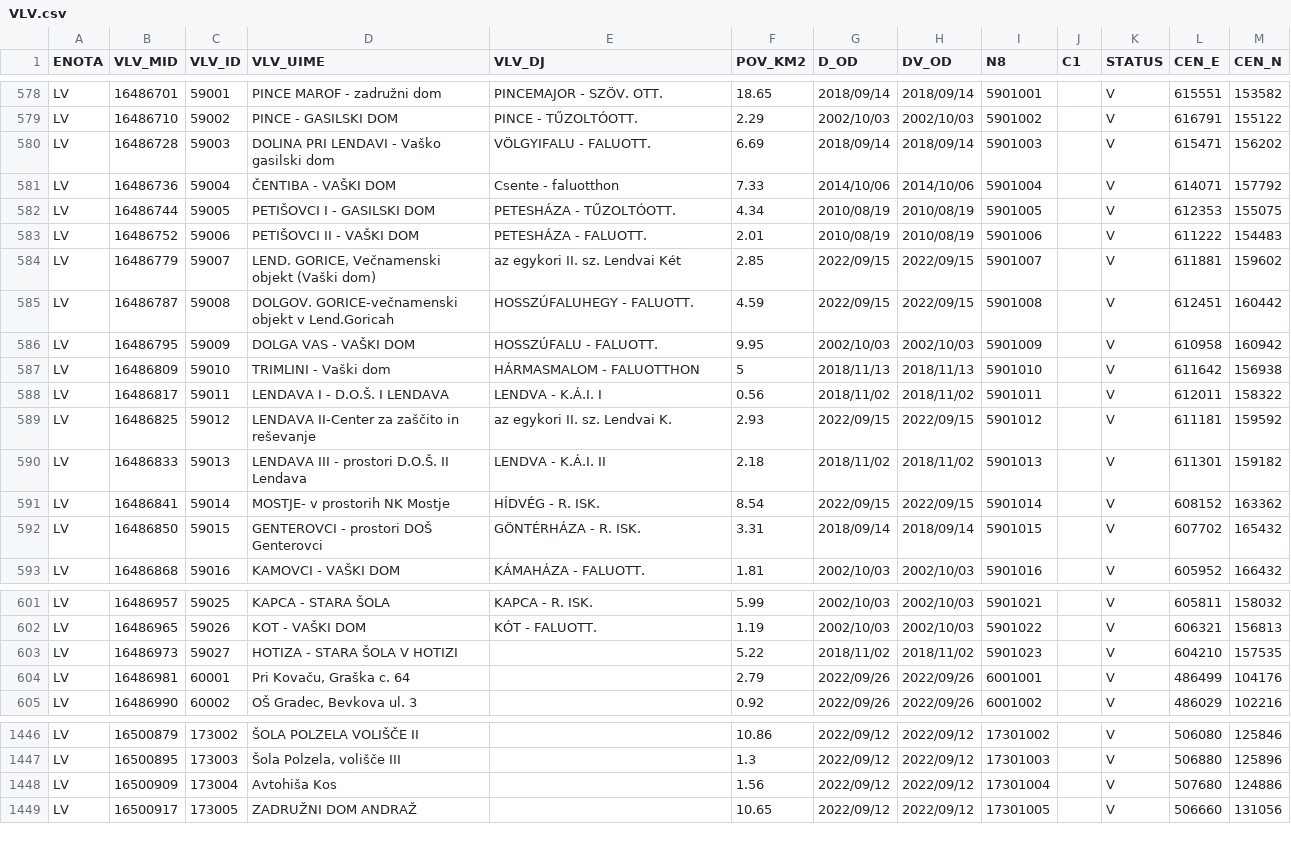
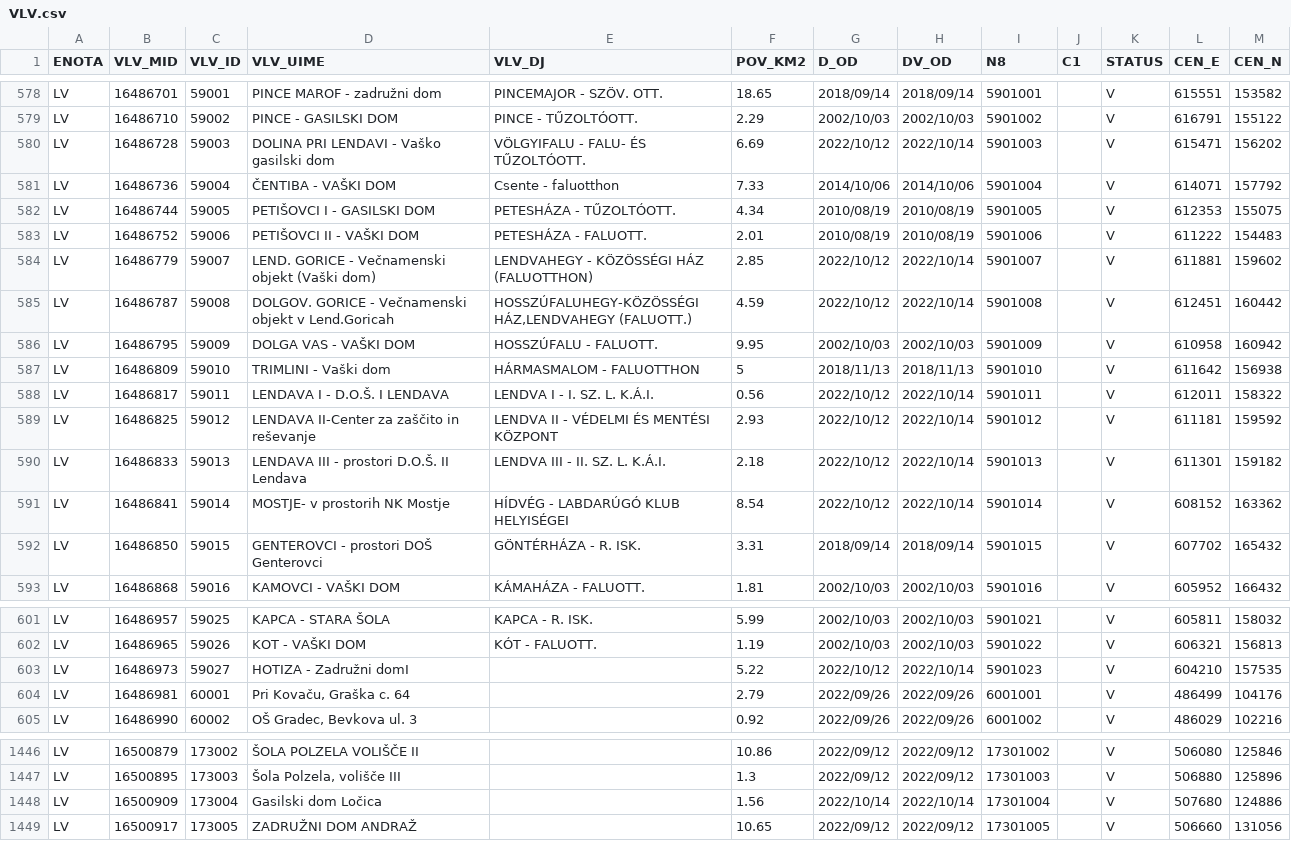
Before and after one commit to stefanb/gurs-rpe, a CSV file: data/VLV.csv, drawn as a sheet; only a part is shown, gaps mark what is left out.

```diff
--- a/data/VLV.csv
+++ b/data/VLV.csv
@@ -579,3 +579,3 @@ LV,16486701,59001,PINCE MAROF - zadružni dom,PINCEMAJOR - SZÖV. OTT.,18.65,201
 LV,16486710,59002,PINCE - GASILSKI DOM,PINCE - TŰZOLTÓOTT.,2.29,2002/10/03,2002/10/03,5901002,,V,616791,155122
-LV,16486728,59003,DOLINA PRI LENDAVI - Vaško gasilski dom,VÖLGYIFALU - FALUOTT.,6.69,2018/09/14,2018/09/14,5901003,,V,615471,156202
+LV,16486728,59003,DOLINA PRI LENDAVI - Vaško gasilski dom,VÖLGYIFALU - FALU- ÉS TŰZOLTÓOTT.,6.69,2022/10/12,2022/10/14,5901003,,V,615471,156202
 LV,16486736,59004,ČENTIBA - VAŠKI DOM,Csente - faluotthon,7.33,2014/10/06,2014/10/06,5901004,,V,614071,157792
@@ -583,10 +583,10 @@ LV,16486744,59005,PETIŠOVCI I - GASILSKI DOM,PETESHÁZA - TŰZOLTÓOTT.,4.34,20
 LV,16486752,59006,PETIŠOVCI II - VAŠKI DOM,PETESHÁZA - FALUOTT.,2.01,2010/08/19,2010/08/19,5901006,,V,611222,154483
-LV,16486779,59007,"LEND. GORICE, Večnamenski objekt (Vaški dom)",az egykori II. sz. Lendvai Két,2.85,2022/09/15,2022/09/15,5901007,,V,611881,159602
-LV,16486787,59008,DOLGOV. GORICE-večnamenski objekt v Lend.Goricah,HOSSZÚFALUHEGY - FALUOTT.,4.59,2022/09/15,2022/09/15,5901008,,V,612451,160442
+LV,16486779,59007,LEND. GORICE - Večnamenski objekt (Vaški dom),LENDVAHEGY - KÖZÖSSÉGI HÁZ (FALUOTTHON),2.85,2022/10/12,2022/10/14,5901007,,V,611881,159602
+LV,16486787,59008,DOLGOV. GORICE - Večnamenski objekt v Lend.Goricah,"HOSSZÚFALUHEGY-KÖZÖSSÉGI HÁZ,LENDVAHEGY (FALUOTT.)",4.59,2022/10/12,2022/10/14,5901008,,V,612451,160442
 LV,16486795,59009,DOLGA VAS - VAŠKI DOM,HOSSZÚFALU - FALUOTT.,9.95,2002/10/03,2002/10/03,5901009,,V,610958,160942
 LV,16486809,59010,TRIMLINI - Vaški dom,HÁRMASMALOM - FALUOTTHON,5,2018/11/13,2018/11/13,5901010,,V,611642,156938
-LV,16486817,59011,LENDAVA I - D.O.Š. I LENDAVA,LENDVA - K.Á.I. I,0.56,2018/11/02,2018/11/02,5901011,,V,612011,158322
-LV,16486825,59012,LENDAVA II-Center za zaščito in reševanje,az egykori II. sz. Lendvai K.,2.93,2022/09/15,2022/09/15,5901012,,V,611181,159592
-LV,16486833,59013,LENDAVA III - prostori D.O.Š. II Lendava,LENDVA - K.Á.I. II,2.18,2018/11/02,2018/11/02,5901013,,V,611301,159182
-LV,16486841,59014,MOSTJE- v prostorih NK Mostje,HÍDVÉG - R. ISK.,8.54,2022/09/15,2022/09/15,5901014,,V,608152,163362
+LV,16486817,59011,LENDAVA I - D.O.Š. I LENDAVA,LENDVA I - I. SZ. L. K.Á.I.,0.56,2022/10/12,2022/10/14,5901011,,V,612011,158322
+LV,16486825,59012,LENDAVA II-Center za zaščito in reševanje,LENDVA II - VÉDELMI ÉS MENTÉSI KÖZPONT,2.93,2022/10/12,2022/10/14,5901012,,V,611181,159592
+LV,16486833,59013,LENDAVA III - prostori D.O.Š. II Lendava,LENDVA III - II. SZ. L. K.Á.I.,2.18,2022/10/12,2022/10/14,5901013,,V,611301,159182
+LV,16486841,59014,MOSTJE- v prostorih NK Mostje,HÍDVÉG - LABDARÚGÓ KLUB HELYISÉGEI,8.54,2022/10/12,2022/10/14,5901014,,V,608152,163362
 LV,16486850,59015,GENTEROVCI - prostori DOŠ Genterovci,GÖNTÉRHÁZA - R. ISK.,3.31,2018/09/14,2018/09/14,5901015,,V,607702,165432
@@ -602,3 +602,3 @@ LV,16486957,59025,KAPCA - STARA ŠOLA,KAPCA - R. ISK.,5.99,2002/10/03,2002/10/03
 LV,16486965,59026,KOT - VAŠKI DOM,KÓT - FALUOTT.,1.19,2002/10/03,2002/10/03,5901022,,V,606321,156813
-LV,16486973,59027,HOTIZA - STARA ŠOLA V HOTIZI,,5.22,2018/11/02,2018/11/02,5901023,,V,604210,157535
+LV,16486973,59027,HOTIZA - Zadružni domI,,5.22,2022/10/12,2022/10/14,5901023,,V,604210,157535
 LV,16486981,60001,"Pri Kovaču, Graška c. 64",,2.79,2022/09/26,2022/09/26,6001001,,V,486499,104176
@@ -1447,3 +1447,3 @@ LV,16500879,173002,ŠOLA POLZELA VOLIŠČE II,,10.86,2022/09/12,2022/09/12,17301
 LV,16500895,173003,"Šola Polzela, volišče III",,1.3,2022/09/12,2022/09/12,17301003,,V,506880,125896
-LV,16500909,173004,Avtohiša Kos,,1.56,2022/09/12,2022/09/12,17301004,,V,507680,124886
+LV,16500909,173004,Gasilski dom Ločica,,1.56,2022/10/14,2022/10/14,17301004,,V,507680,124886
 LV,16500917,173005,ZADRUŽNI DOM ANDRAŽ,,10.65,2022/09/12,2022/09/12,17301005,,V,506660,131056
```
Also changed, not shown: data/VLV/VLV_LV.csv, 4 other files.
